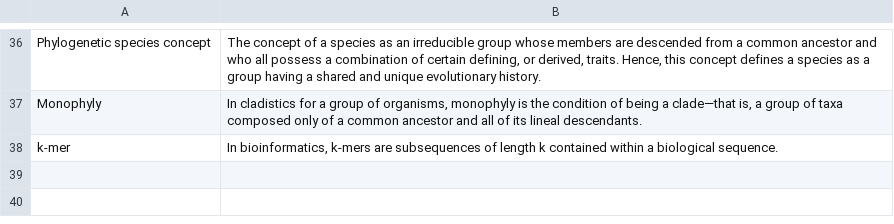
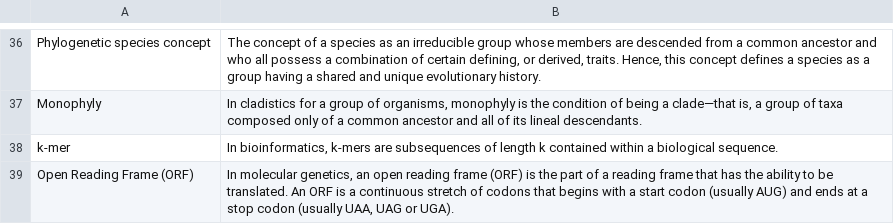
Before and after one commit to svenbuerki/Genomics-Bioinformatics, a CSV file: Data/Lexicon.csv, drawn as a sheet; only a part is shown, gaps mark what is left out; the diff names each change by its address in the sheet, - before the commit and + after, or states it on an @@ line.

```diff
--- a/Data/Lexicon.csv
+++ b/Data/Lexicon.csv
+row 39: Open Reading Frame (ORF) | In molecular genetics, an open reading frame (ORF) is the part of a reading frame that has the ability to be translated. An ORF is a continuous stretch of codons that begins with a start codon (usually AUG) and ends at a stop codon (usually UAA, UAG or UGA).
```
Also changed, not shown: 2 other files.
